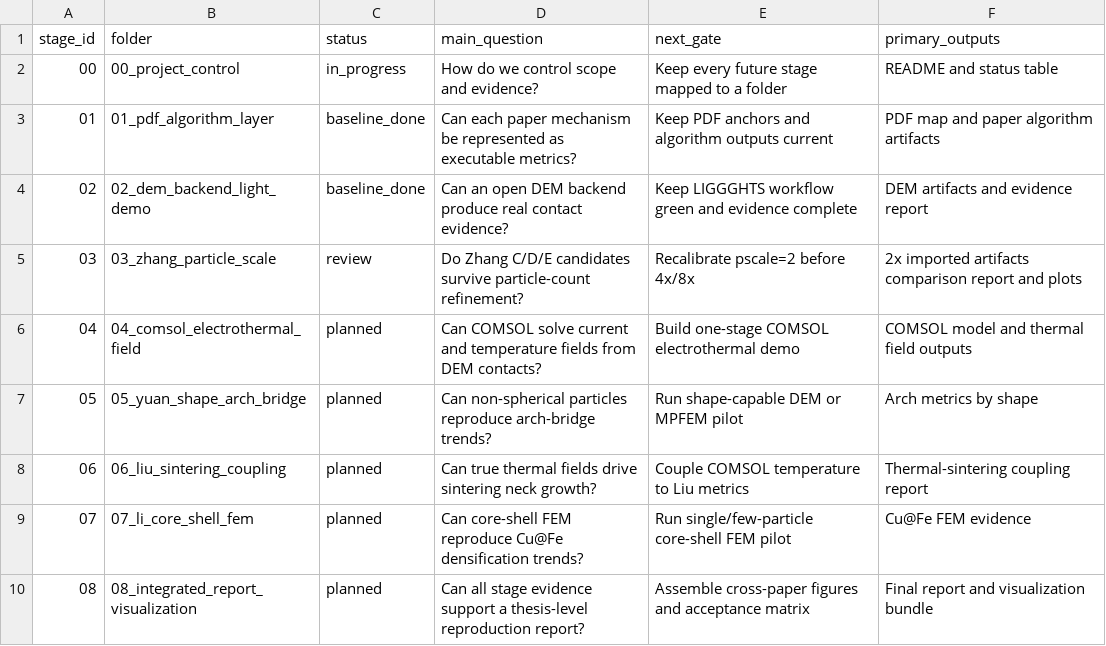
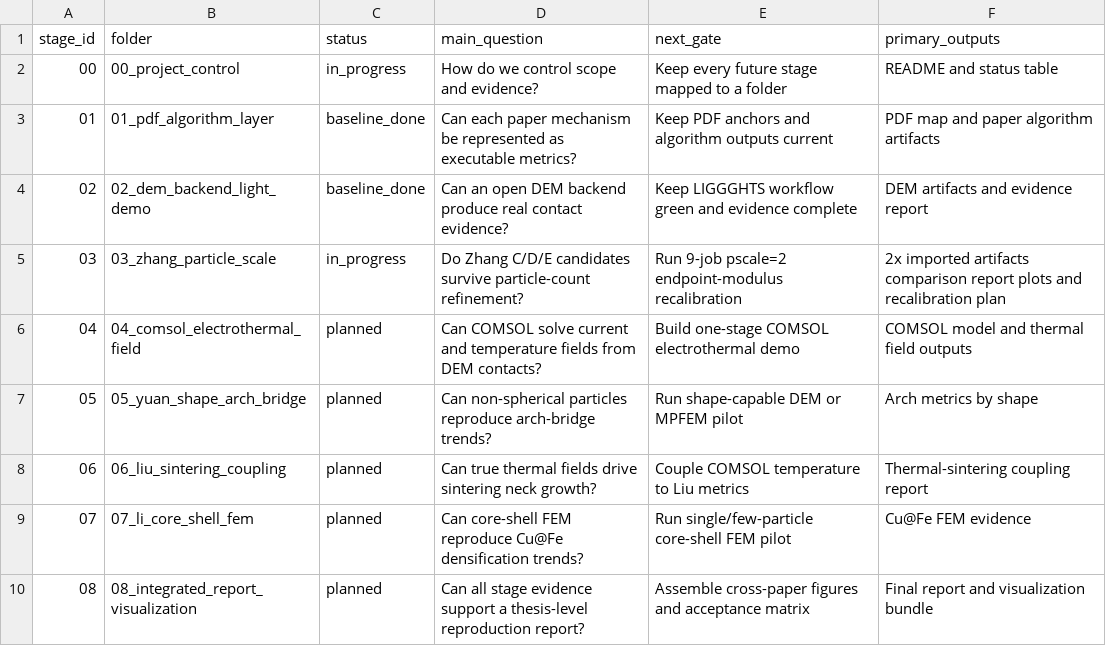
Before and after one commit to jinlinhou65-hue/dia60al40-dem-routeb, a CSV file: docs/reproduction_goal/stage_status.csv, drawn as a sheet.

Commit message:
feat(zhang): add pscale2 recalibration workflow

```diff
--- a/docs/reproduction_goal/stage_status.csv
+++ b/docs/reproduction_goal/stage_status.csv
@@ -4,3 +4,3 @@ stage_id,folder,status,main_question,next_gate,primary_outputs
 02,02_dem_backend_light_demo,baseline_done,Can an open DEM backend produce real contact evidence?,Keep LIGGGHTS workflow green and evidence complete,DEM artifacts and evidence report
-03,03_zhang_particle_scale,review,Do Zhang C/D/E candidates survive particle-count refinement?,Recalibrate pscale=2 before 4x/8x,2x imported artifacts comparison report and plots
+03,03_zhang_particle_scale,in_progress,Do Zhang C/D/E candidates survive particle-count refinement?,Run 9-job pscale=2 endpoint-modulus recalibration,2x imported artifacts comparison report plots and recalibration plan
 04,04_comsol_electrothermal_field,planned,Can COMSOL solve current and temperature fields from DEM contacts?,Build one-stage COMSOL electrothermal demo,COMSOL model and thermal field outputs
```
Also changed, not shown: 7 other files.
